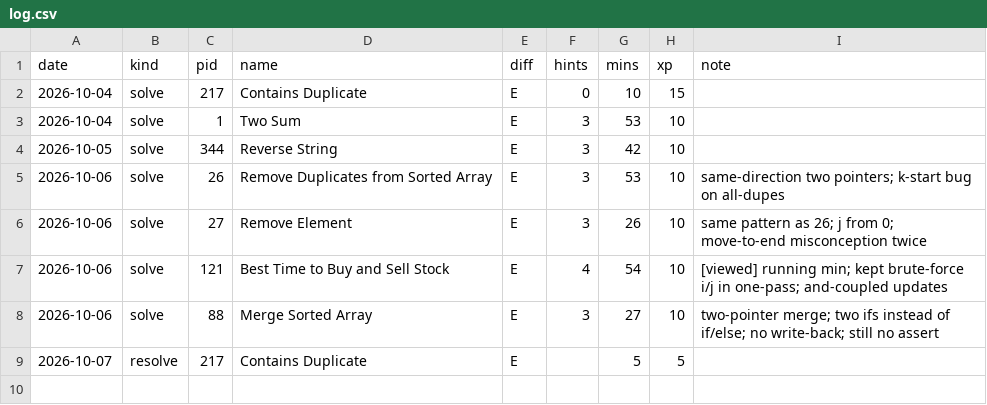
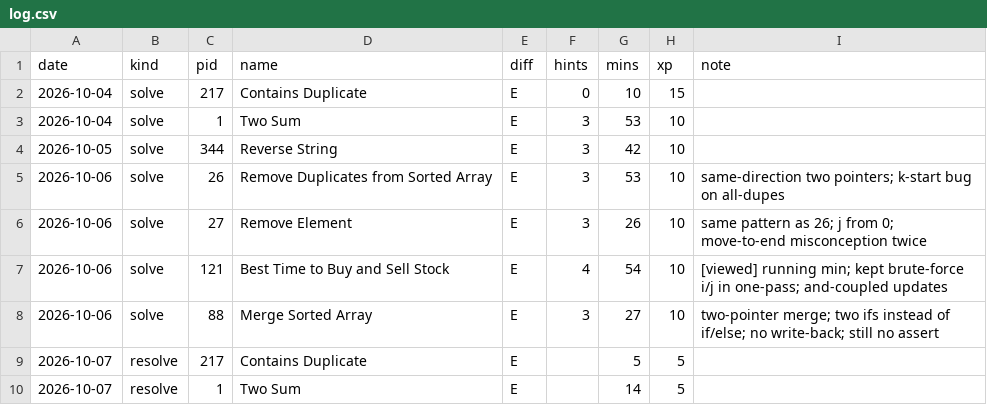
Before and after one commit to Harsh251005/data-structures-and-algorithms, a CSV file: progress/log.csv, drawn as a sheet; the diff names each change by its address in the sheet, - before the commit and + after, or states it on an @@ line.

```diff
--- a/progress/log.csv
+++ b/progress/log.csv
+row 10: 2026-10-07 | resolve | 1 | Two Sum | E |  | 14 | 5
```
Also changed, not shown: progress/tracker.csv, 1 other file.
